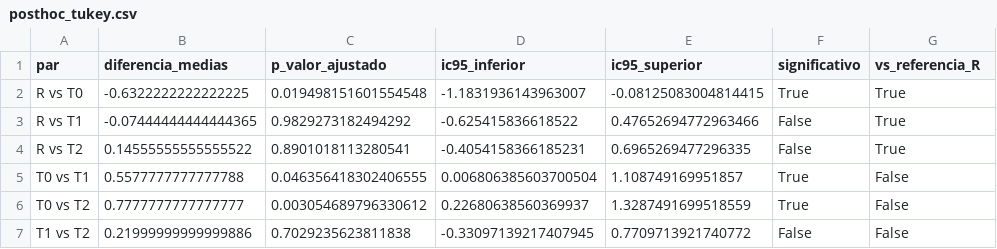
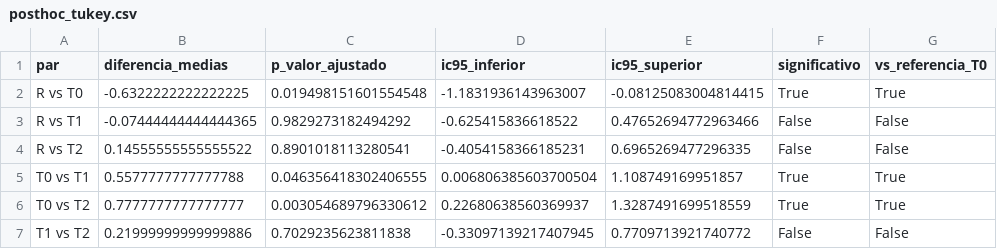
Before and after one commit to marcos-Nieves-24/proyecto-data-tomillo-24, a CSV file: bdca/resultados/tablas/posthoc_tukey.csv, drawn as a sheet.

Commit message:
fix(bdca): use T0 (untreated control) as reference and correct disease context
The Jenkyn trial studies powdery mildew on cereals, not 'mildiu'. T0 is the untreated control (disease progresses freely); T1 early spray, T2 late spray, R repeated spray. Tukey contrasts are now vs T0 across pipeline (vs_referencia_T0), page, notebook and reports. Page also centers bar labels, names assumption tests, removes redundant labels and additivity note, adds data intro.

```diff
--- a/bdca/resultados/tablas/posthoc_tukey.csv
+++ b/bdca/resultados/tablas/posthoc_tukey.csv
@@ -1,7 +1,7 @@
-par,diferencia_medias,p_valor_ajustado,ic95_inferior,ic95_superior,significativo,vs_referencia_R
+par,diferencia_medias,p_valor_ajustado,ic95_inferior,ic95_superior,significativo,vs_referencia_T0
 R vs T0,-0.6322222222222225,0.019498151601554548,-1.1831936143963007,-0.08125083004814415,True,True
-R vs T1,-0.07444444444444365,0.9829273182494292,-0.625415836618522,0.47652694772963466,False,True
-R vs T2,0.14555555555555522,0.8901018113280541,-0.4054158366185231,0.6965269477296335,False,True
-T0 vs T1,0.5577777777777788,0.046356418302406555,0.006806385603700504,1.108749169951857,True,False
-T0 vs T2,0.7777777777777777,0.003054689796330612,0.22680638560369937,1.3287491699518559,True,False
+R vs T1,-0.07444444444444365,0.9829273182494292,-0.625415836618522,0.47652694772963466,False,False
+R vs T2,0.14555555555555522,0.8901018113280541,-0.4054158366185231,0.6965269477296335,False,False
+T0 vs T1,0.5577777777777788,0.046356418302406555,0.006806385603700504,1.108749169951857,True,True
+T0 vs T2,0.7777777777777777,0.003054689796330612,0.22680638560369937,1.3287491699518559,True,True
 T1 vs T2,0.21999999999999886,0.7029235623811838,-0.33097139217407945,0.7709713921740772,False,False
```
Also changed, not shown: 9 other files.
